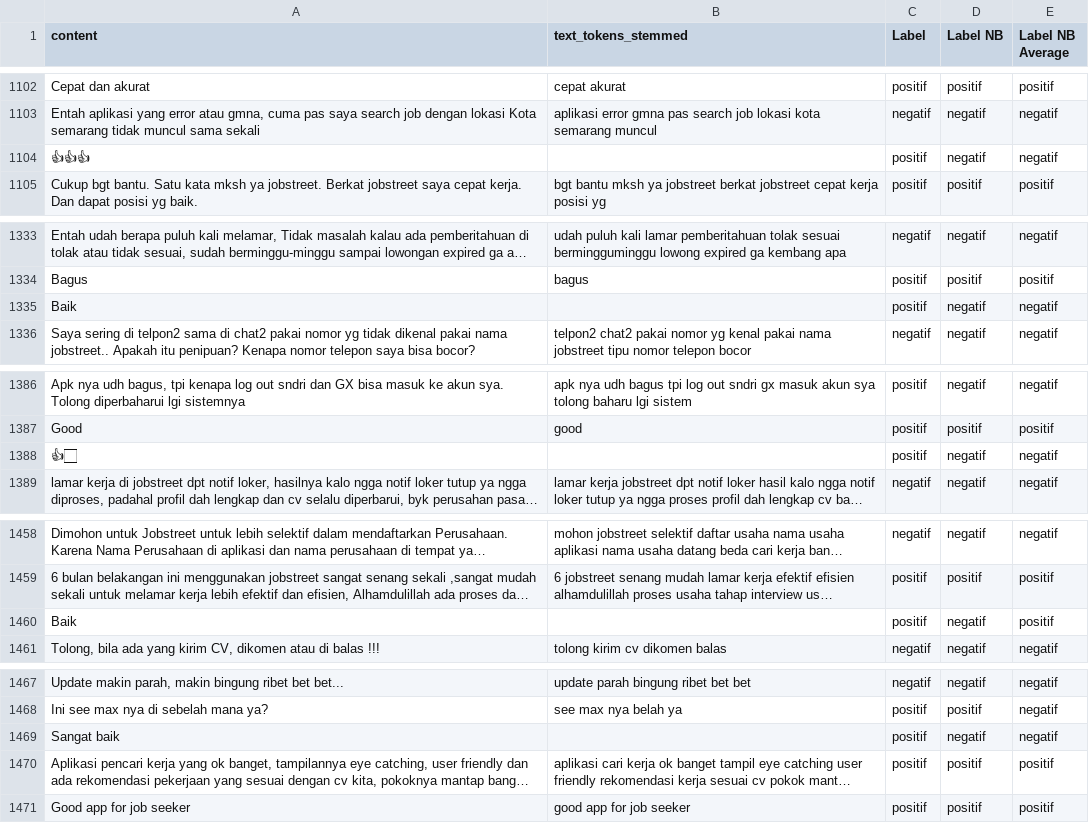
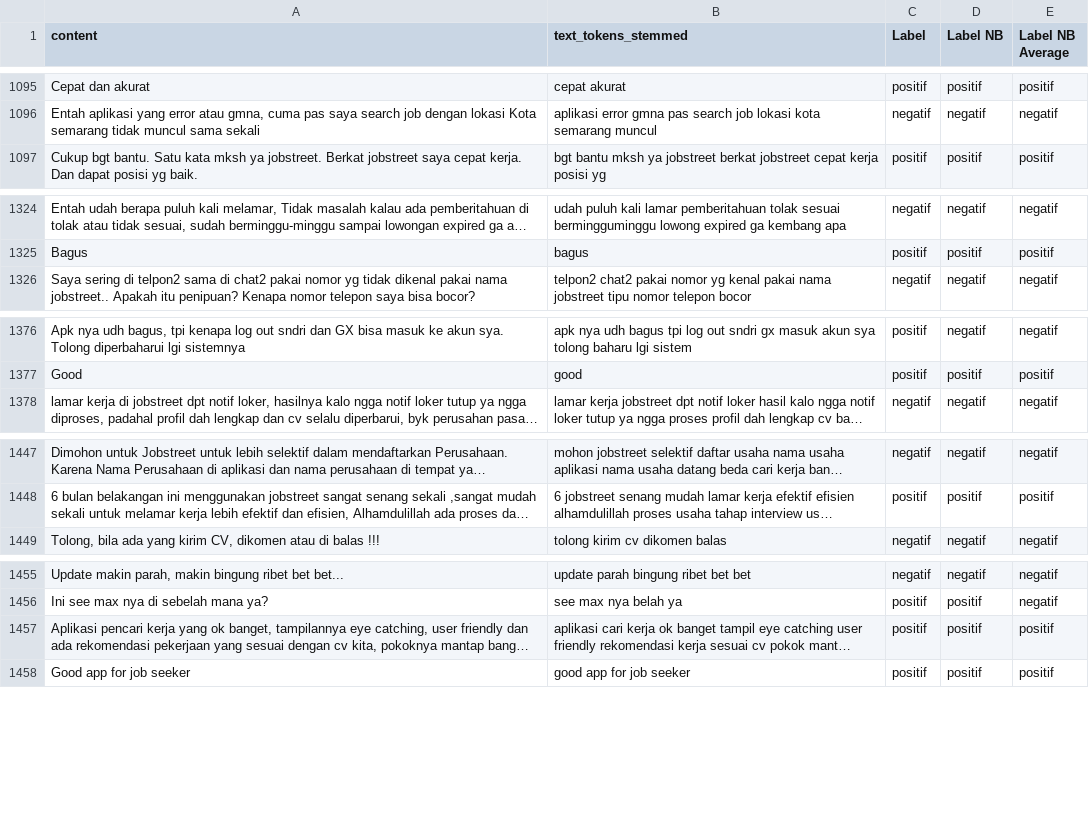
Before and after one commit to wroeiut1iauiouteaoiutoiauat874323/project-four, a CSV file: sample_data/the_data_NB_average.csv, drawn as a sheet; only a part is shown, gaps mark what is left out; long unchanged cells end in …; the diff covers the shown part only; the diff names each change by its address in the sheet, - before the commit and + after, or states it on an @@ line.

```diff
--- a/sample_data/the_data_NB_average.csv
+++ b/sample_data/the_data_NB_average.csv
-row 1104: 👍👍👍 |  | positif | negatif | negatif
-row 1335: Baik |  | positif | negatif | negatif
-row 1388: 👍🏻 |  | positif | negatif | negatif
-row 1460: Baik |  | positif | negatif | positif
-row 1469: Sangat baik |  | positif | negatif | negatif
```
Also changed, not shown: 19 removed rows and 58 edited cells elsewhere in this file, sample_data/idf_data.csv, sample_data/tf_data.csv, 5 other files.
